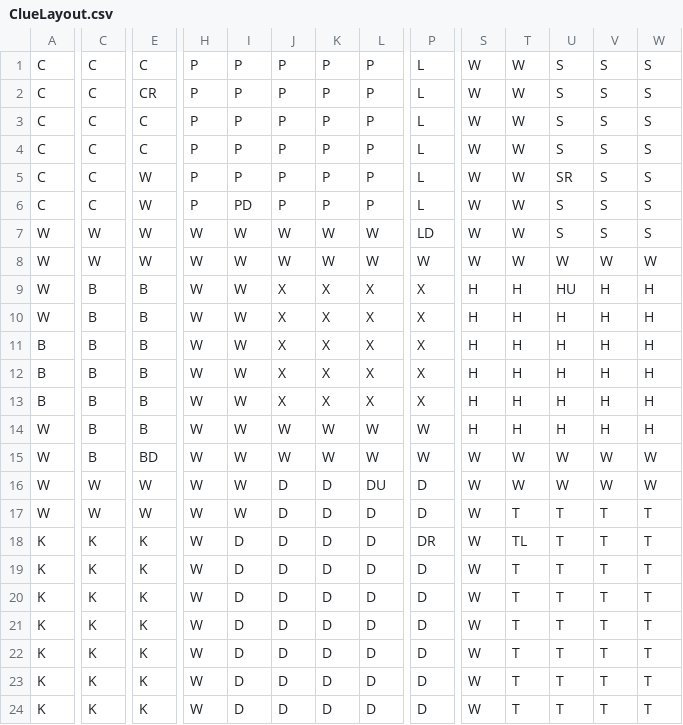
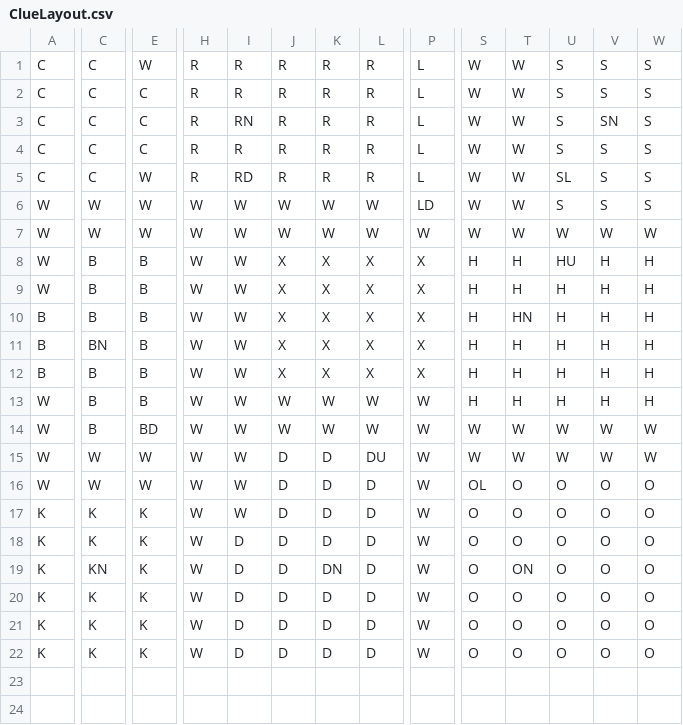
Before and after one commit to ppalumbo17/ClueGame, a CSV file: ClueLayout.csv, drawn as a sheet; only a part is shown, gaps mark what is left out; removed rows and columns are numbered as before the commit, all else as after; rows hold the shown columns only; the diff covers the shown part only; the diff names each change by its address in the sheet, - before the commit and + after, or states it on an @@ line.

```diff
--- a/ClueLayout.csv
+++ b/ClueLayout.csv
-row 1: C | C | C | P | P | P | P | P | L | W | W | S | S | S
-E1: CR
+E1: W
-H1:H5: P
+H1:H5: R
-I1:I2: P
+I1:I2: R
-J1:J5: P
+J1:J5: R
-K1:K5: P
+K1:K5: R
-L1:L5: P
+L1:L5: R
-I3: P
+I3: RN
-V3: S
+V3: SN
-E4: W
+E4: C
-I4: P
+I4: R
-U4: SR
+U4: S
-I5: PD
+I5: RD
-U5: S
+U5: SL
-T10: H
+T10: HN
-C11: B
+C11: BN
-P15:P16: D
+P15:P16: W
-S16: W
+S16: OL
-T16: T
+T16: O
-U16:U22: T
+U16:U22: O
-V16:V22: T
+V16:V22: O
-W16:W22: T
+W16:W22: O
-I17: D
+I17: W
-P17: DR
+P17: W
-S17:S22: W
+S17:S22: O
-T17: TL
+T17: O
-P18:P22: D
+P18:P22: W
-T18: T
+T18: O
-C19: K
+C19: KN
-K19: D
+K19: DN
-T19: T
+T19: ON
-T20:T22: T
+T20:T22: O
-row 24: K | K | K | W | D | D | D | D | D | W | T | T | T | T
```
Also changed, not shown: 6 edited cells elsewhere in this file, 10 other files.
